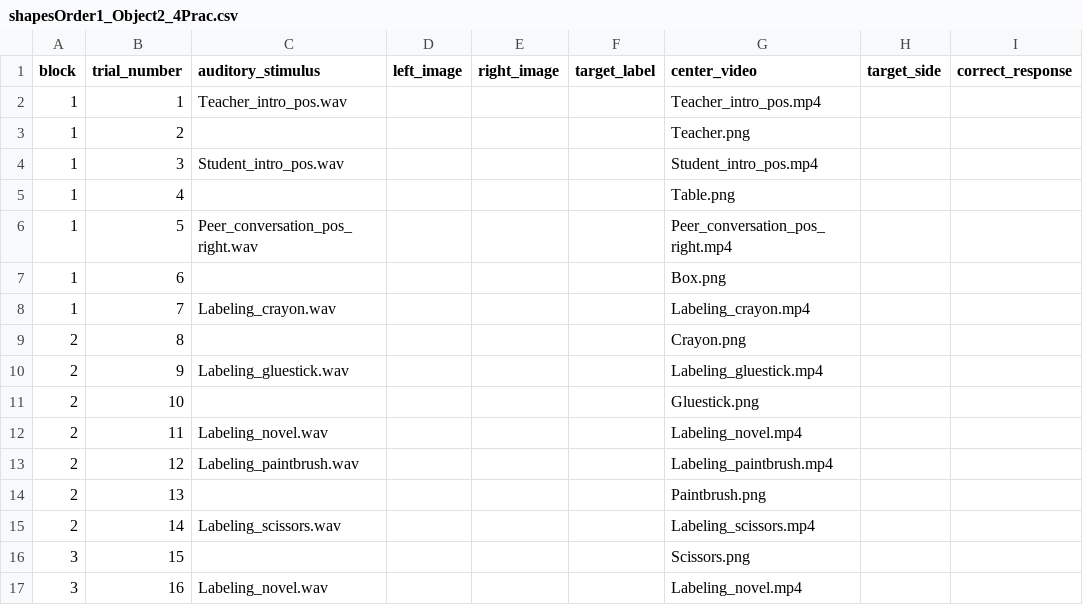
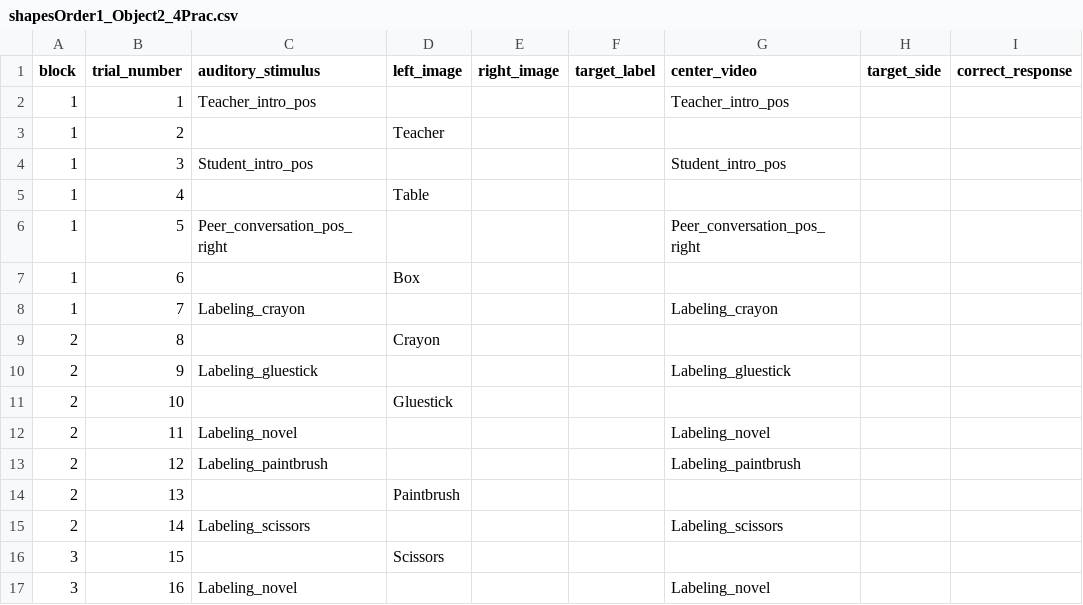
Before and after one commit to csnoberger/thesis, a CSV file: orders/shapesOrder1_Object2_4Prac.csv, drawn as a sheet; only a part is shown; the diff covers the shown part only; the diff names each change by its address in the sheet, - before the commit and + after, or states it on an @@ line.

Commit message:
extension delete

```diff
--- a/orders/shapesOrder1_Object2_4Prac.csv
+++ b/orders/shapesOrder1_Object2_4Prac.csv
-C2 (auditory_stimulus): Teacher_intro_pos.wav
+C2 (auditory_stimulus): Teacher_intro_pos
-G2 (center_video): Teacher_intro_pos.mp4
+G2 (center_video): Teacher_intro_pos
-D3 (left_image): (empty)
+D3 (left_image): Teacher
-G3 (center_video): Teacher.png
+G3 (center_video): (empty)
-C4 (auditory_stimulus): Student_intro_pos.wav
+C4 (auditory_stimulus): Student_intro_pos
-G4 (center_video): Student_intro_pos.mp4
+G4 (center_video): Student_intro_pos
-D5 (left_image): (empty)
+D5 (left_image): Table
-G5 (center_video): Table.png
+G5 (center_video): (empty)
-C6 (auditory_stimulus): Peer_conversation_pos_right.wav
+C6 (auditory_stimulus): Peer_conversation_pos_right
-G6 (center_video): Peer_conversation_pos_right.mp4
+G6 (center_video): Peer_conversation_pos_right
-D7 (left_image): (empty)
+D7 (left_image): Box
-G7 (center_video): Box.png
+G7 (center_video): (empty)
-C8 (auditory_stimulus): Labeling_crayon.wav
+C8 (auditory_stimulus): Labeling_crayon
-G8 (center_video): Labeling_crayon.mp4
+G8 (center_video): Labeling_crayon
-D9 (left_image): (empty)
+D9 (left_image): Crayon
-G9 (center_video): Crayon.png
+G9 (center_video): (empty)
-C10 (auditory_stimulus): Labeling_gluestick.wav
+C10 (auditory_stimulus): Labeling_gluestick
-G10 (center_video): Labeling_gluestick.mp4
+G10 (center_video): Labeling_gluestick
-D11 (left_image): (empty)
+D11 (left_image): Gluestick
-G11 (center_video): Gluestick.png
+G11 (center_video): (empty)
-C12 (auditory_stimulus): Labeling_novel.wav
+C12 (auditory_stimulus): Labeling_novel
-G12 (center_video): Labeling_novel.mp4
+G12 (center_video): Labeling_novel
-C13 (auditory_stimulus): Labeling_paintbrush.wav
+C13 (auditory_stimulus): Labeling_paintbrush
-G13 (center_video): Labeling_paintbrush.mp4
+G13 (center_video): Labeling_paintbrush
-D14 (left_image): (empty)
+D14 (left_image): Paintbrush
-G14 (center_video): Paintbrush.png
+G14 (center_video): (empty)
-C15 (auditory_stimulus): Labeling_scissors.wav
+C15 (auditory_stimulus): Labeling_scissors
-G15 (center_video): Labeling_scissors.mp4
+G15 (center_video): Labeling_scissors
-D16 (left_image): (empty)
+D16 (left_image): Scissors
-G16 (center_video): Scissors.png
+G16 (center_video): (empty)
-C17 (auditory_stimulus): Labeling_novel.wav
+C17 (auditory_stimulus): Labeling_novel
-G17 (center_video): Labeling_novel.mp4
+G17 (center_video): Labeling_novel
```
Also changed, not shown: 50 edited cells elsewhere in this file.
